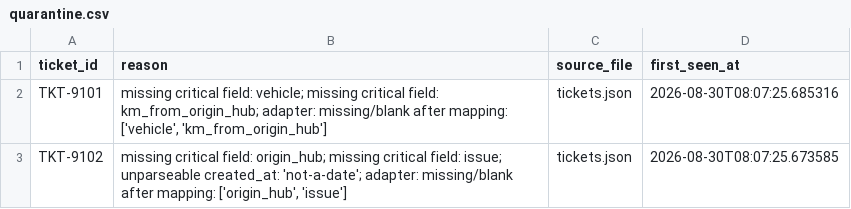
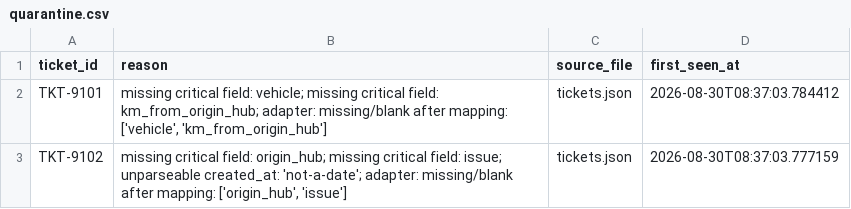
Before and after one commit to abhisarpratapsingh/meridian_frieght, a CSV file: outputs/quarantine.csv, drawn as a sheet.

```diff
--- a/outputs/quarantine.csv
+++ b/outputs/quarantine.csv
@@ -1,3 +1,3 @@
 ticket_id,reason,source_file,first_seen_at
-TKT-9101,"missing critical field: vehicle; missing critical field: km_from_origin_hub; adapter: missing/blank after mapping: ['vehicle', 'km_from_origin_hub']",tickets.json,2026-08-30T08:07:25.685316
-TKT-9102,"missing critical field: origin_hub; missing critical field: issue; unparseable created_at: 'not-a-date'; adapter: missing/blank after mapping: ['origin_hub', 'issue']",tickets.json,2026-08-30T08:07:25.673585
+TKT-9101,"missing critical field: vehicle; missing critical field: km_from_origin_hub; adapter: missing/blank after mapping: ['vehicle', 'km_from_origin_hub']",tickets.json,2026-08-30T08:37:03.784412
+TKT-9102,"missing critical field: origin_hub; missing critical field: issue; unparseable created_at: 'not-a-date'; adapter: missing/blank after mapping: ['origin_hub', 'issue']",tickets.json,2026-08-30T08:37:03.777159
```
Also changed, not shown: audit/audit.csv, outputs/comms_pending.csv, 14 other files.
